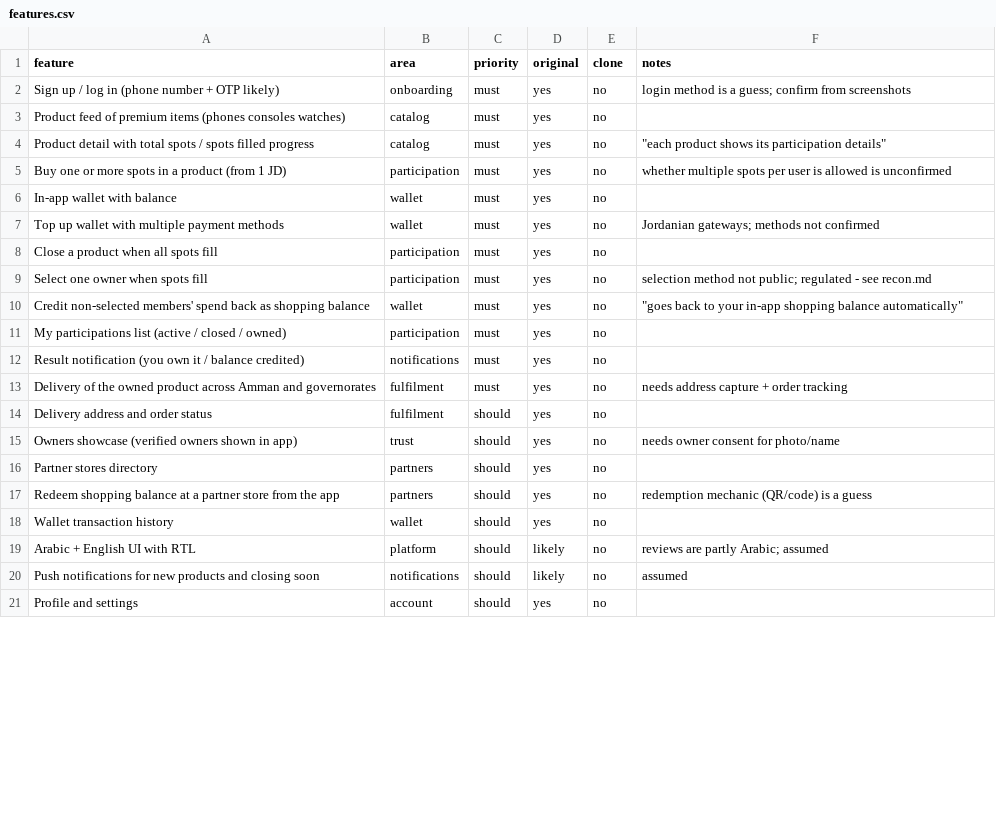
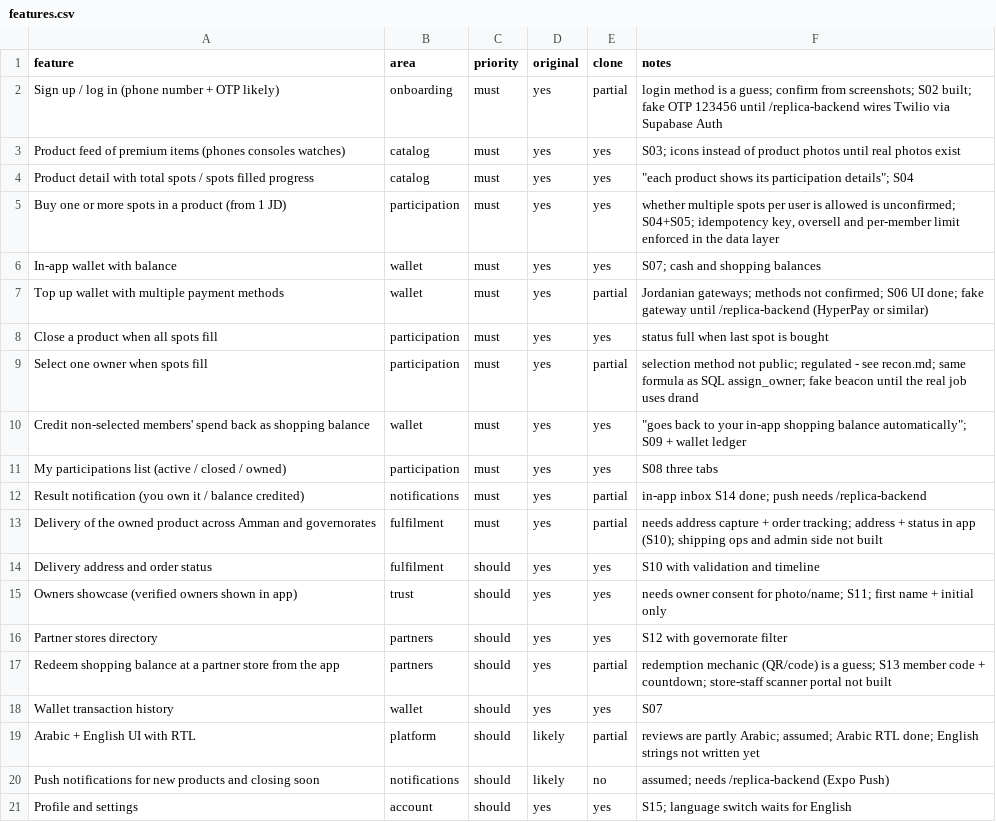
Before and after one commit to mhoomadaliomar941-afk/-, a CSV file: replica/features.csv, drawn as a sheet; only a part is shown; the diff covers the shown part only.

```diff
--- a/replica/features.csv
+++ b/replica/features.csv
@@ -1,21 +1,21 @@
 feature,area,priority,original,clone,notes
-Sign up / log in (phone number + OTP likely),onboarding,must,yes,no,login method is a guess; confirm from screenshots
-Product feed of premium items (phones consoles watches),catalog,must,yes,no,
-Product detail with total spots / spots filled progress,catalog,must,yes,no,"""each product shows its participation details"""
-Buy one or more spots in a product (from 1 JD),participation,must,yes,no,whether multiple spots per user is allowed is unconfirmed
-In-app wallet with balance,wallet,must,yes,no,
-Top up wallet with multiple payment methods,wallet,must,yes,no,Jordanian gateways; methods not confirmed
-Close a product when all spots fill,participation,must,yes,no,
-Select one owner when spots fill,participation,must,yes,no,selection method not public; regulated - see recon.md
-Credit non-selected members' spend back as shopping balance,wallet,must,yes,no,"""goes back to your in-app shopping balance automatically"""
-My participations list (active / closed / owned),participation,must,yes,no,
-Result notification (you own it / balance credited),notifications,must,yes,no,
-Delivery of the owned product across Amman and governorates,fulfilment,must,yes,no,needs address capture + order tracking
-Delivery address and order status,fulfilment,should,yes,no,
-Owners showcase (verified owners shown in app),trust,should,yes,no,needs owner consent for photo/name
-Partner stores directory,partners,should,yes,no,
-Redeem shopping balance at a partner store from the app,partners,should,yes,no,redemption mechanic (QR/code) is a guess
-Wallet transaction history,wallet,should,yes,no,
-Arabic + English UI with RTL,platform,should,likely,no,reviews are partly Arabic; assumed
-Push notifications for new products and closing soon,notifications,should,likely,no,assumed
-Profile and settings,account,should,yes,no,
+Sign up / log in (phone number + OTP likely),onboarding,must,yes,partial,login method is a guess; confirm from screenshots; S02 built; fake OTP 123456 until /replica-backend wires Twilio via Supabase Auth
+Product feed of premium items (phones consoles watches),catalog,must,yes,yes,S03; icons instead of product photos until real photos exist
+Product detail with total spots / spots filled progress,catalog,must,yes,yes,"""each product shows its participation details""; S04"
+Buy one or more spots in a product (from 1 JD),participation,must,yes,yes,"whether multiple spots per user is allowed is unconfirmed; S04+S05; idempotency key, oversell and per-member limit enforced in the data layer"
+In-app wallet with balance,wallet,must,yes,yes,S07; cash and shopping balances
+Top up wallet with multiple payment methods,wallet,must,yes,partial,Jordanian gateways; methods not confirmed; S06 UI done; fake gateway until /replica-backend (HyperPay or similar)
+Close a product when all spots fill,participation,must,yes,yes,status full when last spot is bought
+Select one owner when spots fill,participation,must,yes,partial,selection method not public; regulated - see recon.md; same formula as SQL assign_owner; fake beacon until the real job uses drand
+Credit non-selected members' spend back as shopping balance,wallet,must,yes,yes,"""goes back to your in-app shopping balance automatically""; S09 + wallet ledger"
+My participations list (active / closed / owned),participation,must,yes,yes,S08 three tabs
+Result notification (you own it / balance credited),notifications,must,yes,partial,in-app inbox S14 done; push needs /replica-backend
+Delivery of the owned product across Amman and governorates,fulfilment,must,yes,partial,needs address capture + order tracking; address + status in app (S10); shipping ops and admin side not built
+Delivery address and order status,fulfilment,should,yes,yes,S10 with validation and timeline
+Owners showcase (verified owners shown in app),trust,should,yes,yes,needs owner consent for photo/name; S11; first name + initial only
+Partner stores directory,partners,should,yes,yes,S12 with governorate filter
+Redeem shopping balance at a partner store from the app,partners,should,yes,partial,redemption mechanic (QR/code) is a guess; S13 member code + countdown; store-staff scanner portal not built
+Wallet transaction history,wallet,should,yes,yes,S07
+Arabic + English UI with RTL,platform,should,likely,partial,reviews are partly Arabic; assumed; Arabic RTL done; English strings not written yet
+Push notifications for new products and closing soon,notifications,should,likely,no,assumed; needs /replica-backend (Expo Push)
+Profile and settings,account,should,yes,yes,S15; language switch waits for English
```
Also changed, not shown: 2 edited cells elsewhere in this file, 54 other files.
